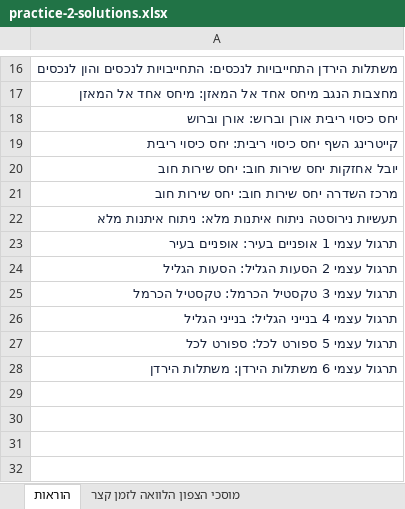
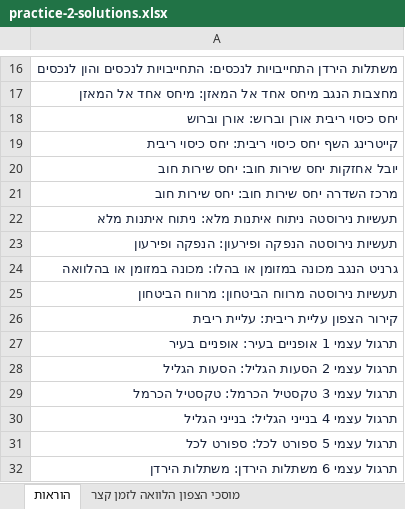
Before and after one commit to shaytsaban/issues-in-accounting-clb, an Excel workbook: materials/practice-2-solutions.xlsx, sheet הוראות, drawn as a sheet; only a part is shown, gaps mark what is left out; values as stored, in another font and other column widths than the file's, no borders; the diff names each change by its address in the sheet, - before the commit and + after, or states it on an @@ line.

```diff
--- a/materials/practice-2-solutions.xlsx (sheet הוראות)
+++ b/materials/practice-2-solutions.xlsx (sheet הוראות)
+row 23: תעשיות נירוסטה הנפקה ופירעון: הנפקה ופירעון
+row 24: גרניט הנגב מכונה במזומן או בהלו: מכונה במזומן או בהלוואה
+row 25: תעשיות נירוסטה מרווח הביטחון: מרווח הביטחון
+row 26: קירור הצפון עליית ריבית: עליית ריבית
```
Also changed, not shown: other sheet tabs, materials/practice-2.xlsx, 2 other files.
